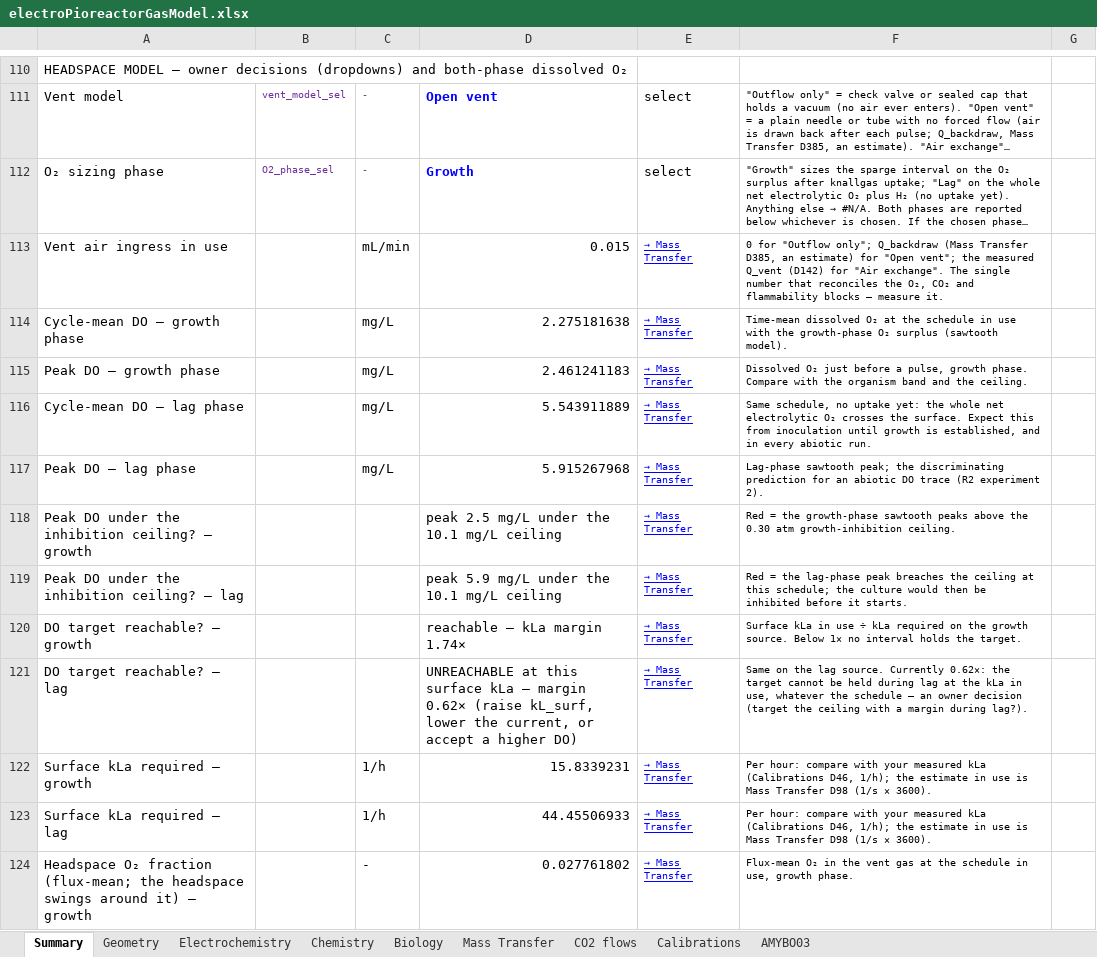
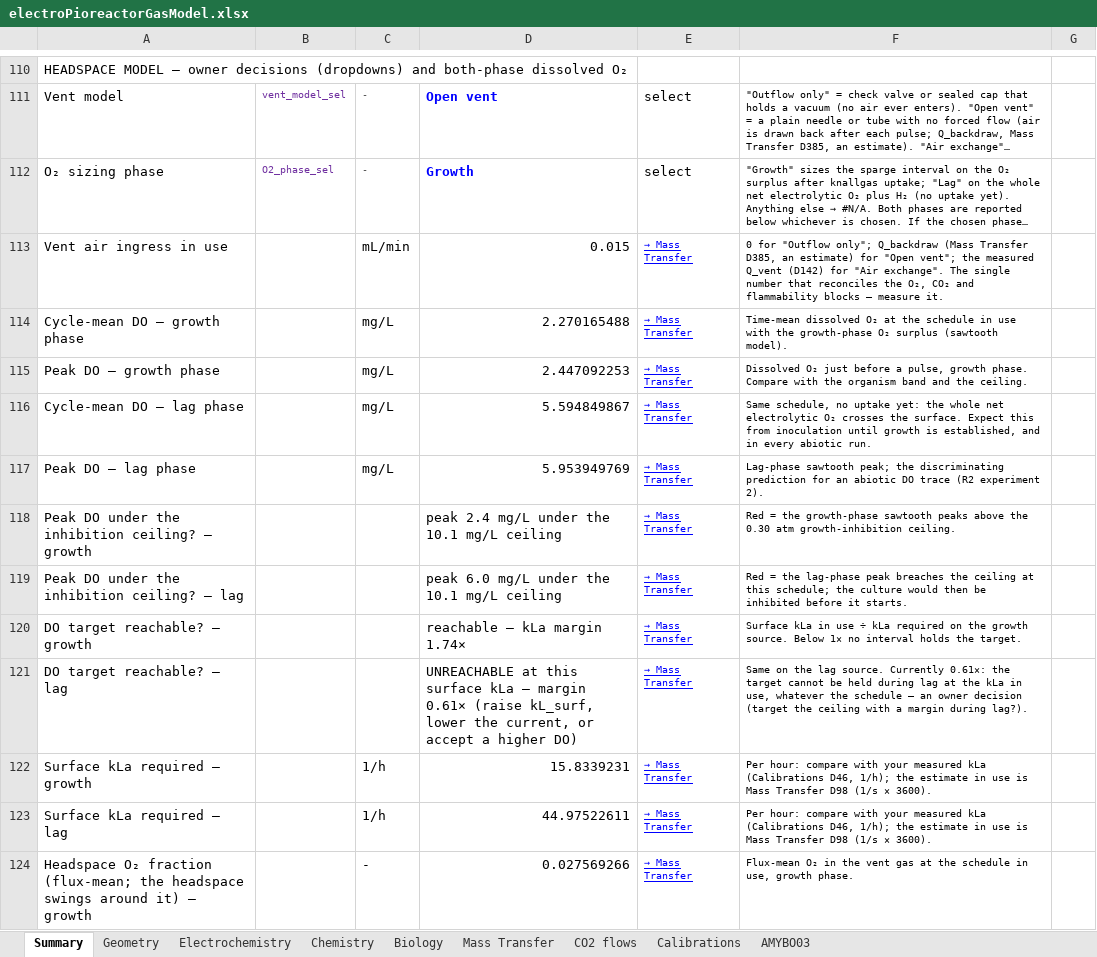
Before and after one commit to amy-bo/electroPioreactor, an Excel workbook: Media/electroPioreactorGasModel.xlsx, sheet Summary, drawn as a sheet; only a part is shown, gaps mark what is left out; long unchanged cells end in …; values as stored, in another font and other column widths than the file's, no borders; conditional formats not drawn; the diff covers the shown part only; the diff names each change by its address in the sheet, - before the commit and + after, or states it on an @@ line.

```diff
--- a/Media/electroPioreactorGasModel.xlsx (sheet Summary)
+++ b/Media/electroPioreactorGasModel.xlsx (sheet Summary)
-D114: 2.275181638
+D114: 2.270165488
-D115: 2.461241183
+D115: 2.447092253
-D116: 5.543911889
+D116: 5.594849867
-D117: 5.915267968
+D117: 5.953949769
-D118: peak 2.5 mg/L under the 10.1 mg/L ceiling
+D118: peak 2.4 mg/L under the 10.1 mg/L ceiling
-D119: peak 5.9 mg/L under the 10.1 mg/L ceiling
+D119: peak 6.0 mg/L under the 10.1 mg/L ceiling
-D121: …– margin 0.62× (raise kL_surf,…
+D121: …– margin 0.61× (raise kL_surf,…
-F121: …source. Currently 0.62×: the target…
+F121: …source. Currently 0.61×: the target…
-D123: 44.45506933
+D123: 44.97522611
-D124: 0.027761802
+D124: 0.027569266
```
Also changed, not shown: 25 edited cells and cell formats elsewhere in this sheet, sheet Chemistry, sheet Mass Transfer, sheet Biology, sheet Electrochemistry, formulas that keep their value, 6 other files.
